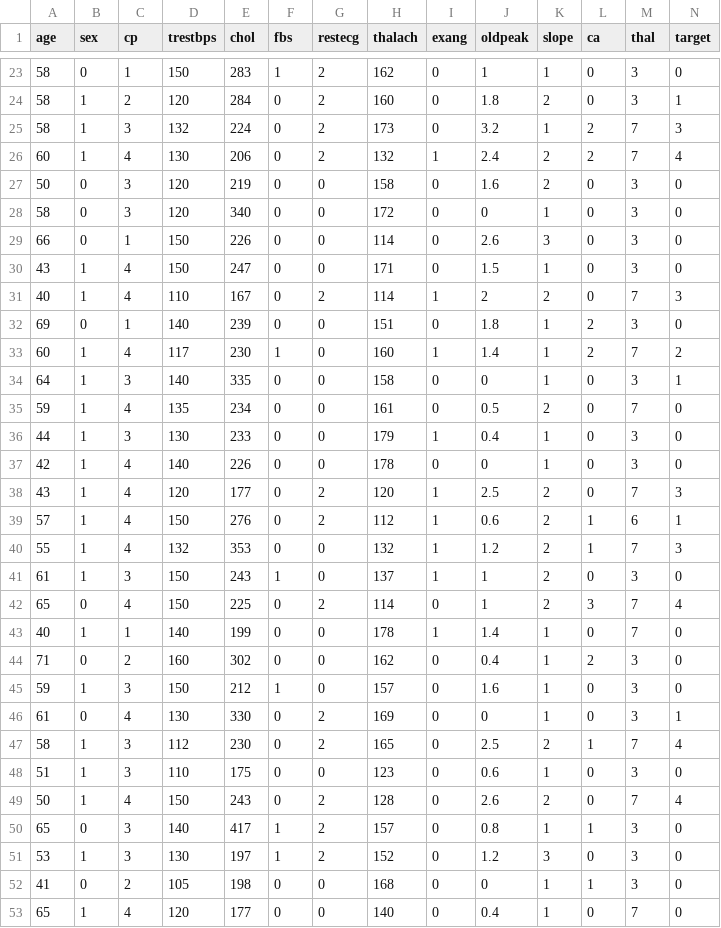
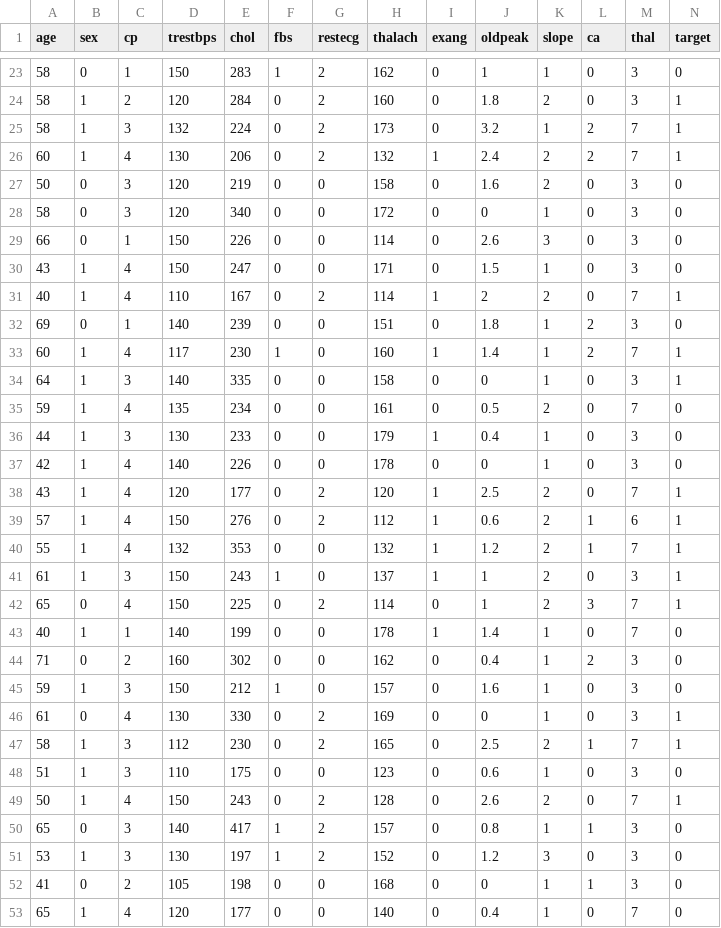
Before and after one commit to tarunangrish-neu/info6105-dataset, a CSV file: heart-disease-dataset-processed.csv, drawn as a sheet; only a part is shown, gaps mark what is left out; the diff covers the shown part only.

```diff
--- a/heart-disease-dataset-processed.csv
+++ b/heart-disease-dataset-processed.csv
@@ -24,4 +24,4 @@ age,sex,cp,trestbps,chol,fbs,restecg,thalach,exang,oldpeak,slope,ca,thal,target
 58,1,2,120,284,0,2,160,0,1.8,2,0,3,1
-58,1,3,132,224,0,2,173,0,3.2,1,2,7,3
-60,1,4,130,206,0,2,132,1,2.4,2,2,7,4
+58,1,3,132,224,0,2,173,0,3.2,1,2,7,1
+60,1,4,130,206,0,2,132,1,2.4,2,2,7,1
 50,0,3,120,219,0,0,158,0,1.6,2,0,3,0
@@ -30,5 +30,5 @@ age,sex,cp,trestbps,chol,fbs,restecg,thalach,exang,oldpeak,slope,ca,thal,target
 43,1,4,150,247,0,0,171,0,1.5,1,0,3,0
-40,1,4,110,167,0,2,114,1,2,2,0,7,3
+40,1,4,110,167,0,2,114,1,2,2,0,7,1
 69,0,1,140,239,0,0,151,0,1.8,1,2,3,0
-60,1,4,117,230,1,0,160,1,1.4,1,2,7,2
+60,1,4,117,230,1,0,160,1,1.4,1,2,7,1
 64,1,3,140,335,0,0,158,0,0,1,0,3,1
@@ -37,7 +37,7 @@ age,sex,cp,trestbps,chol,fbs,restecg,thalach,exang,oldpeak,slope,ca,thal,target
 42,1,4,140,226,0,0,178,0,0,1,0,3,0
-43,1,4,120,177,0,2,120,1,2.5,2,0,7,3
+43,1,4,120,177,0,2,120,1,2.5,2,0,7,1
 57,1,4,150,276,0,2,112,1,0.6,2,1,6,1
-55,1,4,132,353,0,0,132,1,1.2,2,1,7,3
-61,1,3,150,243,1,0,137,1,1,2,0,3,0
-65,0,4,150,225,0,2,114,0,1,2,3,7,4
+55,1,4,132,353,0,0,132,1,1.2,2,1,7,1
+61,1,3,150,243,1,0,137,1,1,2,0,3,1
+65,0,4,150,225,0,2,114,0,1,2,3,7,1
 40,1,1,140,199,0,0,178,1,1.4,1,0,7,0
@@ -46,5 +46,5 @@ age,sex,cp,trestbps,chol,fbs,restecg,thalach,exang,oldpeak,slope,ca,thal,target
 61,0,4,130,330,0,2,169,0,0,1,0,3,1
-58,1,3,112,230,0,2,165,0,2.5,2,1,7,4
+58,1,3,112,230,0,2,165,0,2.5,2,1,7,1
 51,1,3,110,175,0,0,123,0,0.6,1,0,3,0
-50,1,4,150,243,0,2,128,0,2.6,2,0,7,4
+50,1,4,150,243,0,2,128,0,2.6,2,0,7,1
 65,0,3,140,417,1,2,157,0,0.8,1,1,3,0
```
Also changed, not shown: 75 edited cells elsewhere in this file.
